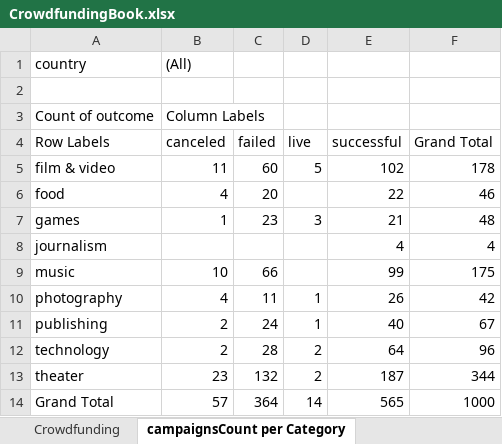
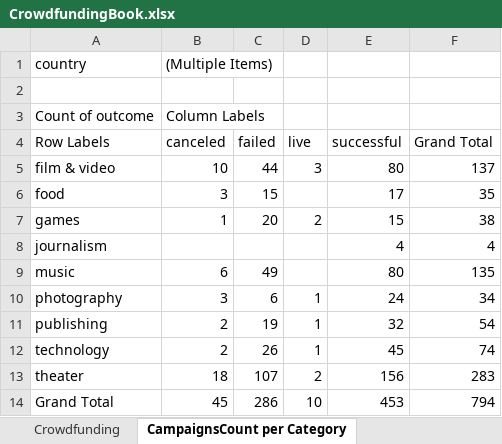
Before and after one commit to sbendahmane89/excel-challenge, an Excel workbook: CrowdfundingBook.xlsx, sheet CampaignsCount per Category, drawn as a sheet; values as stored, in another font and other column widths than the file's, no borders; charts and pictures not drawn; the diff names each change by its address in the sheet, - before the commit and + after, or states it on an @@ line.

Commit message:
Created Report
Updated Crowdfunding and added Report for module challenge 1.

```diff
--- a/CrowdfundingBook.xlsx (sheet CampaignsCount per Category)
+++ b/CrowdfundingBook.xlsx (sheet CampaignsCount per Category)
-sheet tab: campaignsCount per Category
+sheet tab: CampaignsCount per Category
-B1 (canceled): (All)
+B1 (canceled): (Multiple Items)
-B5 (canceled): 11
+B5 (canceled): 10
-C5 (failed): 60
+C5 (failed): 44
-D5 (live): 5
+D5 (live): 3
-E5 (successful): 102
+E5 (successful): 80
-F5 (Grand Total): 178
+F5 (Grand Total): 137
-B6 (canceled): 4
+B6 (canceled): 3
-C6 (failed): 20
+C6 (failed): 15
-E6 (successful): 22
+E6 (successful): 17
-F6 (Grand Total): 46
+F6 (Grand Total): 35
-C7 (failed): 23
+C7 (failed): 20
-D7 (live): 3
+D7 (live): 2
-E7 (successful): 21
+E7 (successful): 15
-F7 (Grand Total): 48
+F7 (Grand Total): 38
-B9 (canceled): 10
+B9 (canceled): 6
-C9 (failed): 66
+C9 (failed): 49
-E9 (successful): 99
+E9 (successful): 80
-F9 (Grand Total): 175
+F9 (Grand Total): 135
-B10 (canceled): 4
+B10 (canceled): 3
-C10 (failed): 11
+C10 (failed): 6
-E10 (successful): 26
+E10 (successful): 24
-F10 (Grand Total): 42
+F10 (Grand Total): 34
-C11 (failed): 24
+C11 (failed): 19
-E11 (successful): 40
+E11 (successful): 32
-F11 (Grand Total): 67
+F11 (Grand Total): 54
-C12 (failed): 28
+C12 (failed): 26
-D12 (live): 2
+D12 (live): 1
-E12 (successful): 64
+E12 (successful): 45
-F12 (Grand Total): 96
+F12 (Grand Total): 74
-B13 (canceled): 23
+B13 (canceled): 18
-C13 (failed): 132
+C13 (failed): 107
-E13 (successful): 187
+E13 (successful): 156
-F13 (Grand Total): 344
+F13 (Grand Total): 283
-B14 (canceled): 57
+B14 (canceled): 45
-C14 (failed): 364
+C14 (failed): 286
-D14 (live): 14
+D14 (live): 10
-E14 (successful): 565
+E14 (successful): 453
-F14 (Grand Total): 1000
+F14 (Grand Total): 794
```
Also changed, not shown: other sheet tabs, charts or pictures, 1 other file.
